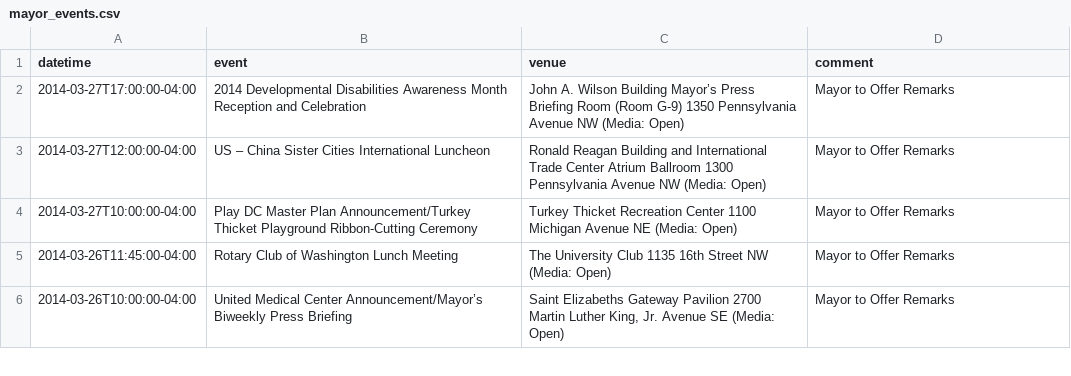
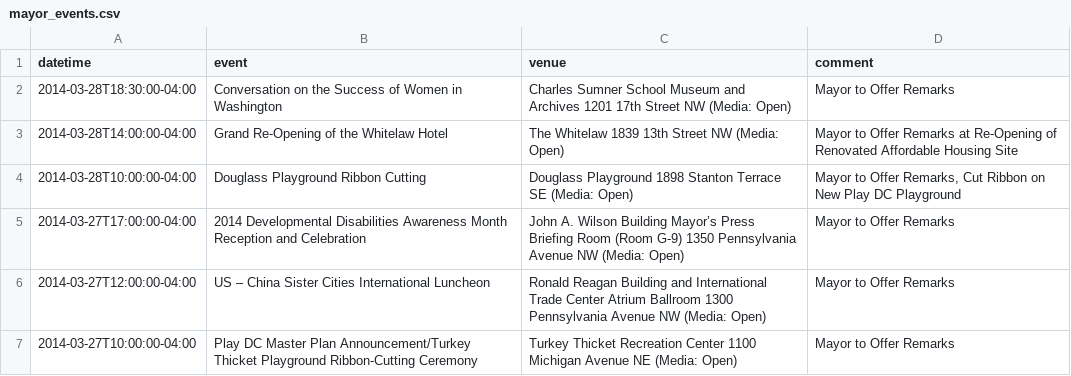
Before and after one commit to ajschumacher/dc_mayor_schedule, a CSV file: data/mayor_events.csv, drawn as a sheet; only a part is shown; the shorter side is filled out with more unchanged rows.

```diff
--- a/data/mayor_events.csv
+++ b/data/mayor_events.csv
@@ -1,2 +1,5 @@
 datetime,event,venue,comment
+2014-03-28T18:30:00-04:00,Conversation on the Success of Women in Washington,Charles Sumner School Museum and Archives 1201 17th Street NW (Media: Open),Mayor to Offer Remarks
+2014-03-28T14:00:00-04:00,Grand Re-Opening of the Whitelaw Hotel,The Whitelaw 1839 13th Street NW (Media: Open),Mayor to Offer Remarks at Re-Opening of Renovated Affordable Housing Site
+2014-03-28T10:00:00-04:00,Douglass Playground Ribbon Cutting,Douglass Playground 1898 Stanton Terrace SE (Media: Open)   ,"Mayor to Offer Remarks, Cut Ribbon on New Play DC Playground"
 2014-03-27T17:00:00-04:00,2014 Developmental Disabilities Awareness Month Reception and Celebration,John A. Wilson Building Mayor’s Press Briefing Room (Room G-9) 1350 Pennsylvania Avenue NW (Media: Open),Mayor to Offer Remarks
```
Also changed, not shown: 1 other file.
